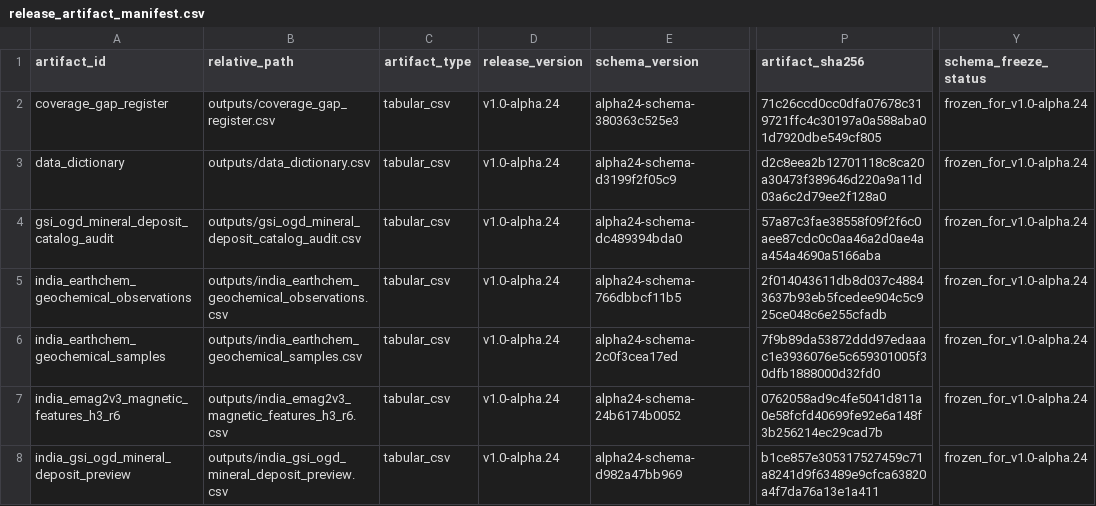
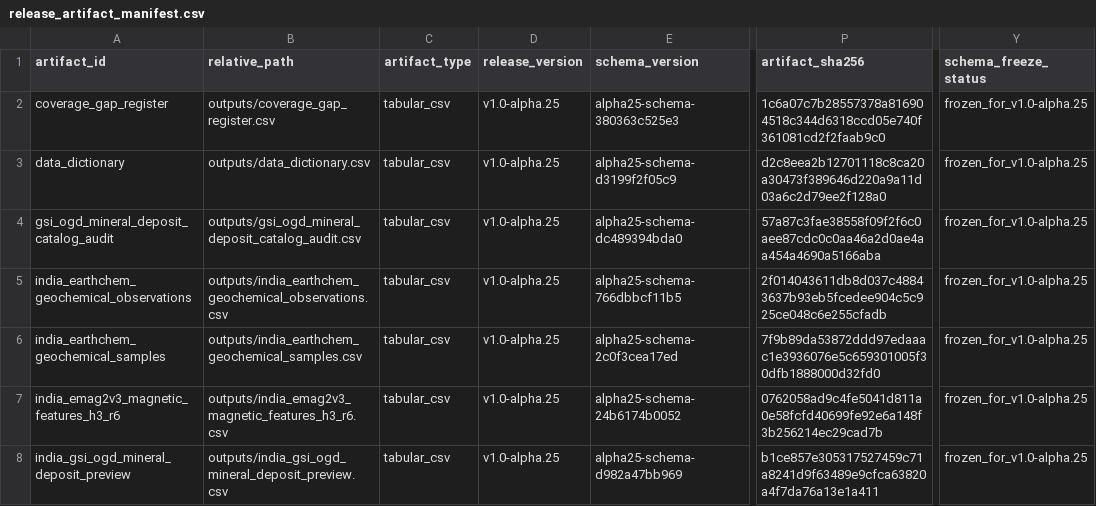
Before and after one commit to ankitjh4/khanan, a CSV file: outputs/release_artifact_manifest.csv, drawn as a sheet; only a part is shown, gaps mark what is left out; the diff covers the shown part only; the diff names each change by its address in the sheet, - before the commit and + after, or states it on an @@ line.

Commit message:
Independently verify Alpha 25 release

```diff
--- a/outputs/release_artifact_manifest.csv
+++ b/outputs/release_artifact_manifest.csv
-D2:D8 (release_version): v1.0-alpha.24
+D2:D8 (release_version): v1.0-alpha.25
-E2 (schema_version): alpha24-schema-380363c525e3
+E2 (schema_version): alpha25-schema-380363c525e3
-P2 (artifact_sha256): 71c26ccd0cc0dfa07678c319721ffc4c30197a0a588aba01d7920dbe549cf805
+P2 (artifact_sha256): 1c6a07c7b28557378a816904518c344d6318ccd05e740f361081cd2f2faab9c0
-Y2:Y8 (schema_freeze_status): frozen_for_v1.0-alpha.24
+Y2:Y8 (schema_freeze_status): frozen_for_v1.0-alpha.25
-E3 (schema_version): alpha24-schema-d3199f2f05c9
+E3 (schema_version): alpha25-schema-d3199f2f05c9
-E4 (schema_version): alpha24-schema-dc489394bda0
+E4 (schema_version): alpha25-schema-dc489394bda0
-E5 (schema_version): alpha24-schema-766dbbcf11b5
+E5 (schema_version): alpha25-schema-766dbbcf11b5
-E6 (schema_version): alpha24-schema-2c0f3cea17ed
+E6 (schema_version): alpha25-schema-2c0f3cea17ed
-E7 (schema_version): alpha24-schema-24b6174b0052
+E7 (schema_version): alpha25-schema-24b6174b0052
-E8 (schema_version): alpha24-schema-d982a47bb969
+E8 (schema_version): alpha25-schema-d982a47bb969
```
Also changed, not shown: 113 edited cells elsewhere in this file, outputs/coverage_gap_register.csv, 12 other files.
